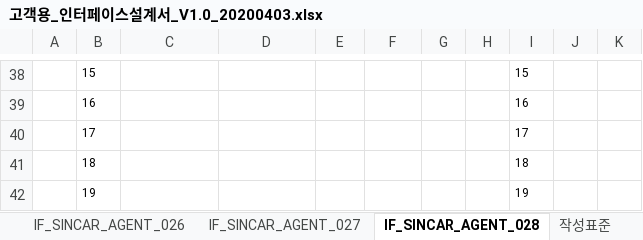
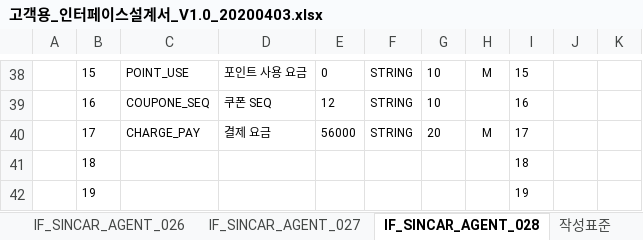
Before and after one commit to rixk-kim/sincarproject, an Excel workbook: Interface 문서/고객용_인터페이스설계서_V1.0_20200403.xlsx, sheet IF_SINCAR_AGENT_028, drawn as a sheet; only a part is shown, gaps mark what is left out; values as stored, in another font and other column widths than the file's, no borders; the diff covers the shown part only; the diff names each change by its address in the sheet, - before the commit and + after, or states it on an @@ line.

```diff
--- a/Interface 문서/고객용_인터페이스설계서_V1.0_20200403.xlsx (sheet IF_SINCAR_AGENT_028)
+++ b/Interface 문서/고객용_인터페이스설계서_V1.0_20200403.xlsx (sheet IF_SINCAR_AGENT_028)
-C38: (empty)
+C38: POINT_USE
-D38: (empty)
+D38: 포인트 사용 요금
-E38: (empty)
+E38: 0
-F38:F40: (empty)
+F38:F40: STRING
-G38:G39: (empty)
+G38:G39: 10
-H38: (empty)
+H38: M
-C39: (empty)
+C39: COUPONE_SEQ
-D39: (empty)
+D39: 쿠폰 SEQ
-E39: (empty)
+E39: 12
-C40: (empty)
+C40: CHARGE_PAY
-D40: (empty)
+D40: 결제 요금
-E40: (empty)
+E40: 56000
-G40: (empty)
+G40: 20
-H40: (empty)
+H40: M
```
Also changed, not shown: 82 edited cells elsewhere in this sheet, sheet IF_SINCAR_AGENT_005, charts or pictures, 11 other files.
